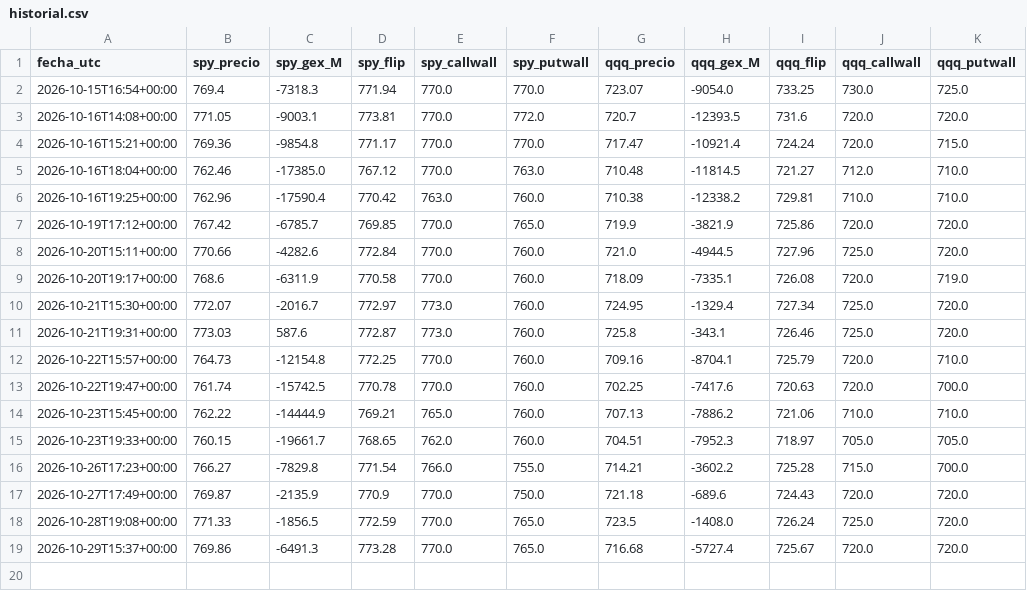
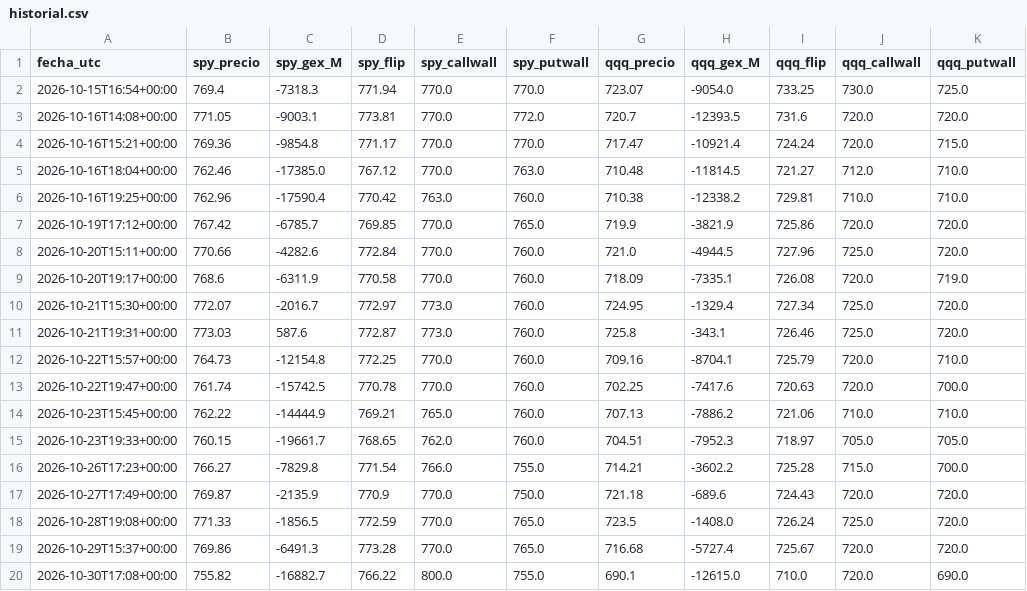
Before and after one commit to gagoernesto6-byte/centro-trading, a CSV file: datos/gex/historial.csv, drawn as a sheet; the diff names each change by its address in the sheet, - before the commit and + after, or states it on an @@ line.

```diff
--- a/datos/gex/historial.csv
+++ b/datos/gex/historial.csv
+row 20: 2026-10-30T17:08+00:00 | 755.82 | -16882.7 | 766.22 | 800.0 | 755.0 | 690.1 | -12615.0 | 710.0 | 720.0 | 690.0
```
Also changed, not shown: datos/gex/toques.csv, 6 other files.
